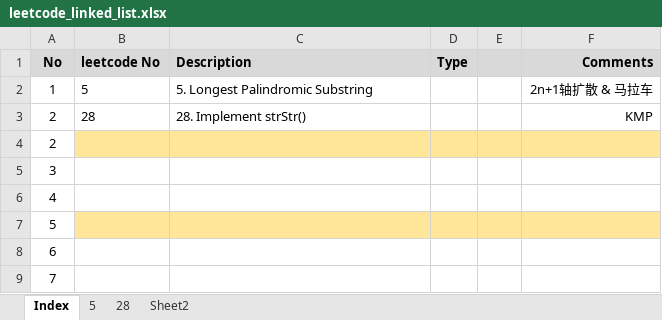
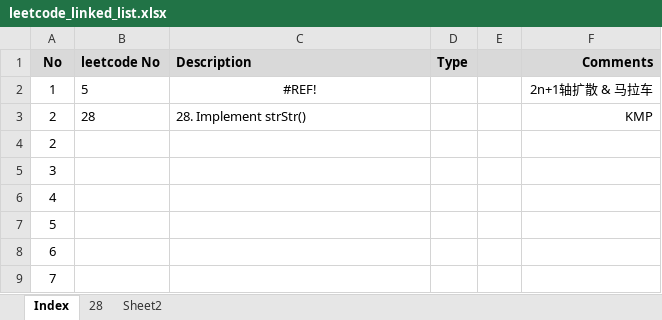
Before and after one commit to tianxia1221/Algorithm, an Excel workbook: leetcode/leetcode_linked_list.xlsx, sheet Index, drawn as a sheet; values as stored, in another font and other column widths than the file's, no borders; the diff names each change by its address in the sheet, - before the commit and + after, or states it on an @@ line.

```diff
--- a/leetcode/leetcode_linked_list.xlsx (sheet Index)
+++ b/leetcode/leetcode_linked_list.xlsx (sheet Index)
-sheet tab: 5
-C2 (Description): 5. Longest Palindromic Substring
+C2 (Description): #REF!
-C2 alignment: left
+C2 alignment: center
-B4:F4 fill: #FFE699
+B4:F4 fill: none
-B7:F7 fill: #FFE699
+B7:F7 fill: none
```
Also changed, not shown: charts or pictures, leetcode/leetcode_divide_conquer.xlsx, leetcode/leetcode_dp.xlsx, 8 other files.
